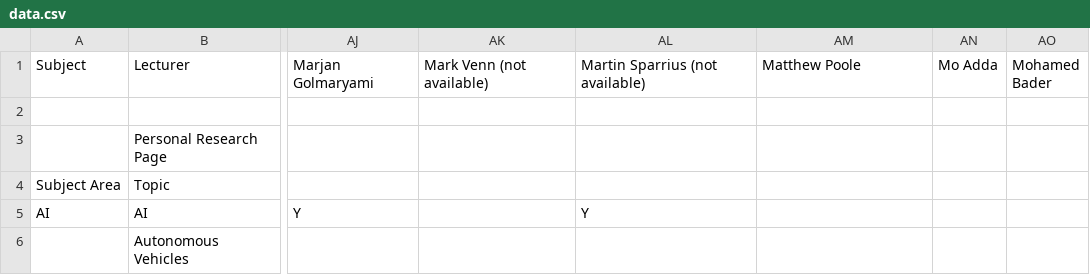
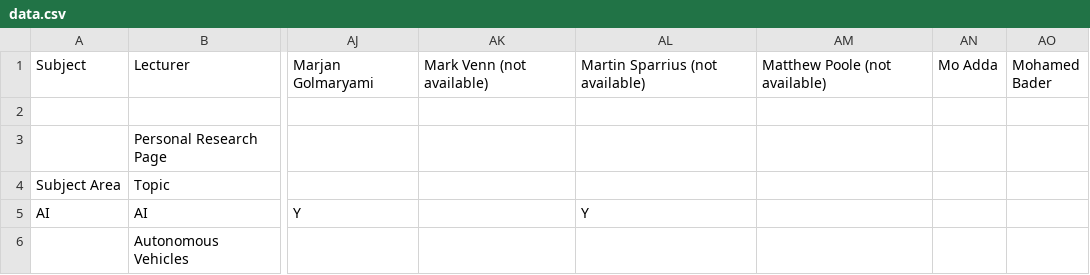
Before and after one commit to micfun123/Project_superviser_finder, a CSV file: data.csv, drawn as a sheet; only a part is shown, gaps mark what is left out; the diff names each change by its address in the sheet, - before the commit and + after, or states it on an @@ line.

Commit message:
Update data.csv

```diff
--- a/data.csv
+++ b/data.csv
-AM1: Matthew Poole
+AM1: Matthew Poole (not available)
```
